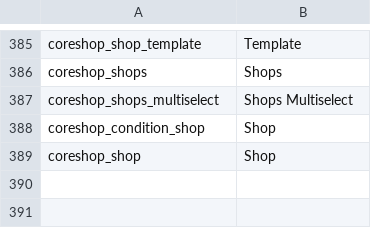
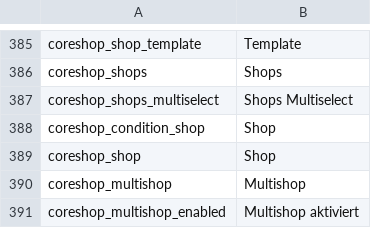
Before and after one commit to coreshop/CoreShop, a CSV file: static/texts/de.csv, drawn as a sheet; only a part is shown, gaps mark what is left out; the diff names each change by its address in the sheet, - before the commit and + after, or states it on an @@ line.

Commit message:
case #51: add multishop settings

```diff
--- a/static/texts/de.csv
+++ b/static/texts/de.csv
+row 390: coreshop_multishop | Multishop
+row 391: coreshop_multishop_enabled | Multishop aktiviert
```
Also changed, not shown: static/texts/en.csv, 2 other files.
